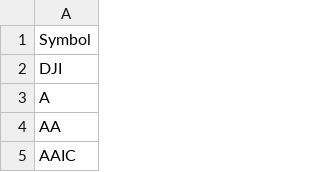
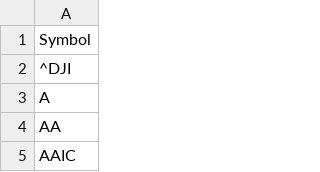
Before and after one commit to Moly-malibu/AIApp, a CSV file: bxo_lmmS1.csv, drawn as a sheet; only a part is shown.

Commit message:
Update bxo_lmmS1.csv

```diff
--- a/bxo_lmmS1.csv
+++ b/bxo_lmmS1.csv
@@ -1,3 +1,3 @@
 Symbol
-DJI
+^DJI
 A
```
